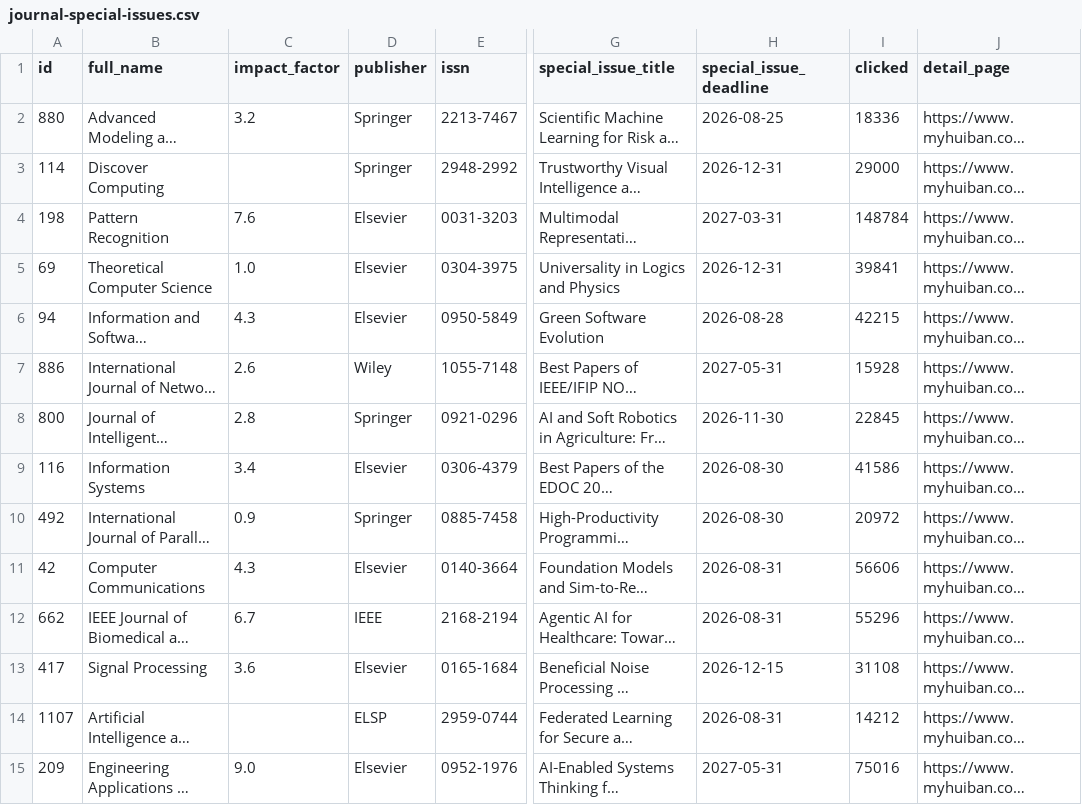
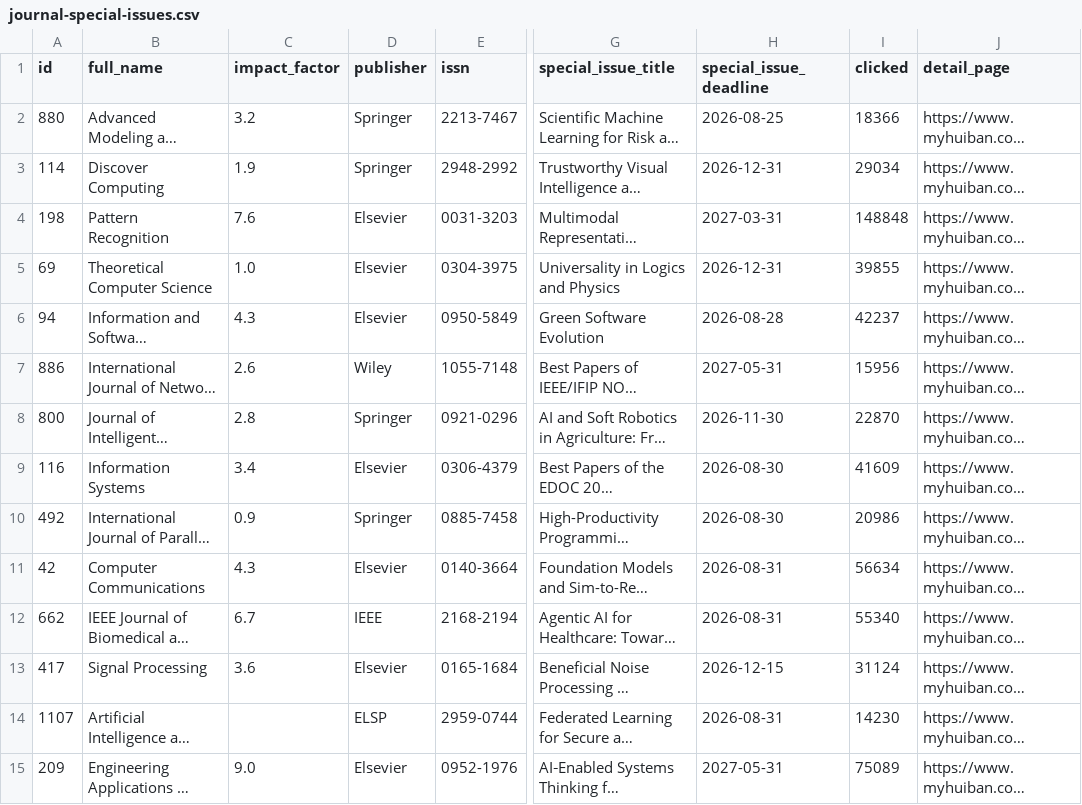
Before and after one commit to sundou82/conference-partner-mcp, a CSV file: data/journal-special-issues.csv, drawn as a sheet; only a part is shown, gaps mark what is left out; long unchanged cells end in …; the diff covers the shown part only; the diff names each change by its address in the sheet, - before the commit and + after, or states it on an @@ line.

```diff
--- a/data/journal-special-issues.csv
+++ b/data/journal-special-issues.csv
-I2 (clicked): 18336
+I2 (clicked): 18366
-C3 (impact_factor): (empty)
+C3 (impact_factor): 1.9
-I3 (clicked): 29000
+I3 (clicked): 29034
-I4 (clicked): 148784
+I4 (clicked): 148848
-I5 (clicked): 39841
+I5 (clicked): 39855
-I6 (clicked): 42215
+I6 (clicked): 42237
-I7 (clicked): 15928
+I7 (clicked): 15956
-I8 (clicked): 22845
+I8 (clicked): 22870
-I9 (clicked): 41586
+I9 (clicked): 41609
-I10 (clicked): 20972
+I10 (clicked): 20986
-I11 (clicked): 56606
+I11 (clicked): 56634
-I12 (clicked): 55296
+I12 (clicked): 55340
-I13 (clicked): 31108
+I13 (clicked): 31124
-I14 (clicked): 14212
+I14 (clicked): 14230
-I15 (clicked): 75016
+I15 (clicked): 75089
```
Also changed, not shown: 81 edited cells elsewhere in this file, data/ccf-journals.csv, data/open-calls-by-rank.csv, 11 other files.
